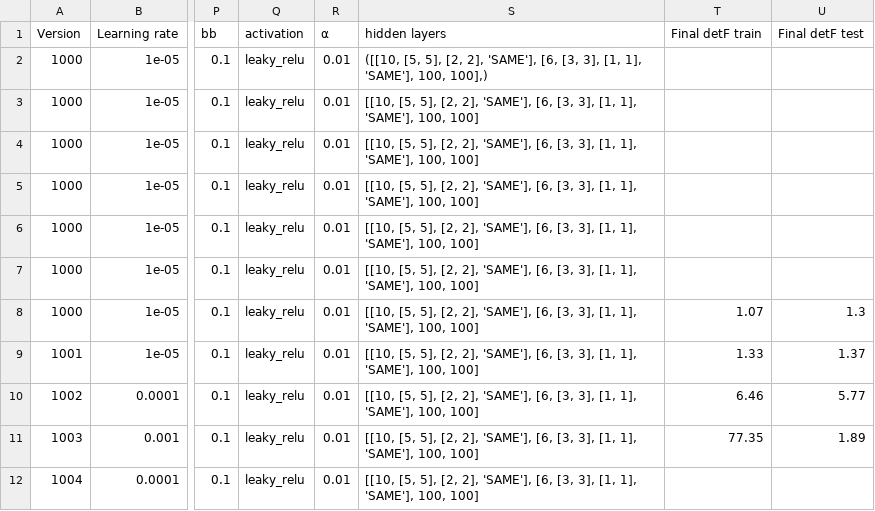
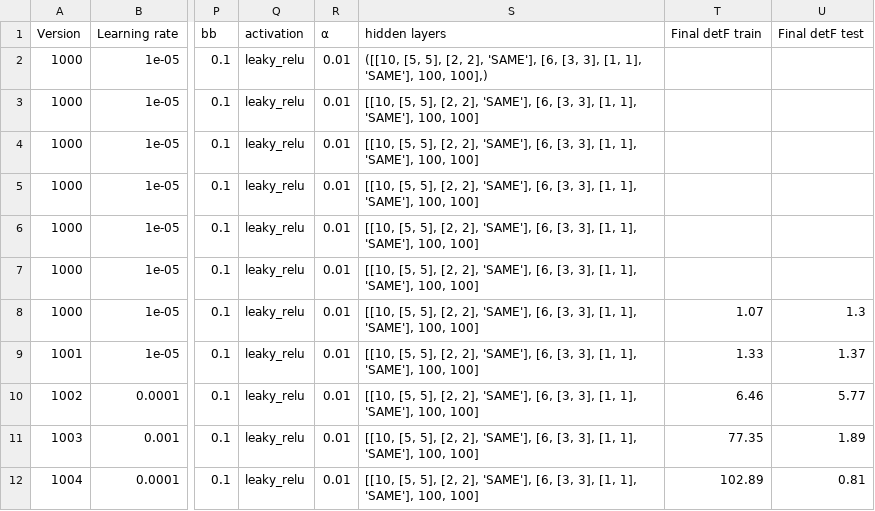
Before and after one commit to ErikOsinga/master_research_project, a CSV file: learning_purposes/2Dgaussian_variance/modelsettings2.csv, drawn as a sheet; only a part is shown, gaps mark what is left out; the diff names each change by its address in the sheet, - before the commit and + after, or states it on an @@ line.

Commit message:
2d gaus unkown variance

```diff
--- a/learning_purposes/2Dgaussian_variance/modelsettings2.csv
+++ b/learning_purposes/2Dgaussian_variance/modelsettings2.csv
-T12 (Final detF train): (empty)
+T12 (Final detF train): 102.89
-U12 (Final detF test): (empty)
+U12 (Final detF test): 0.81
```
Also changed, not shown: 4 other files.
